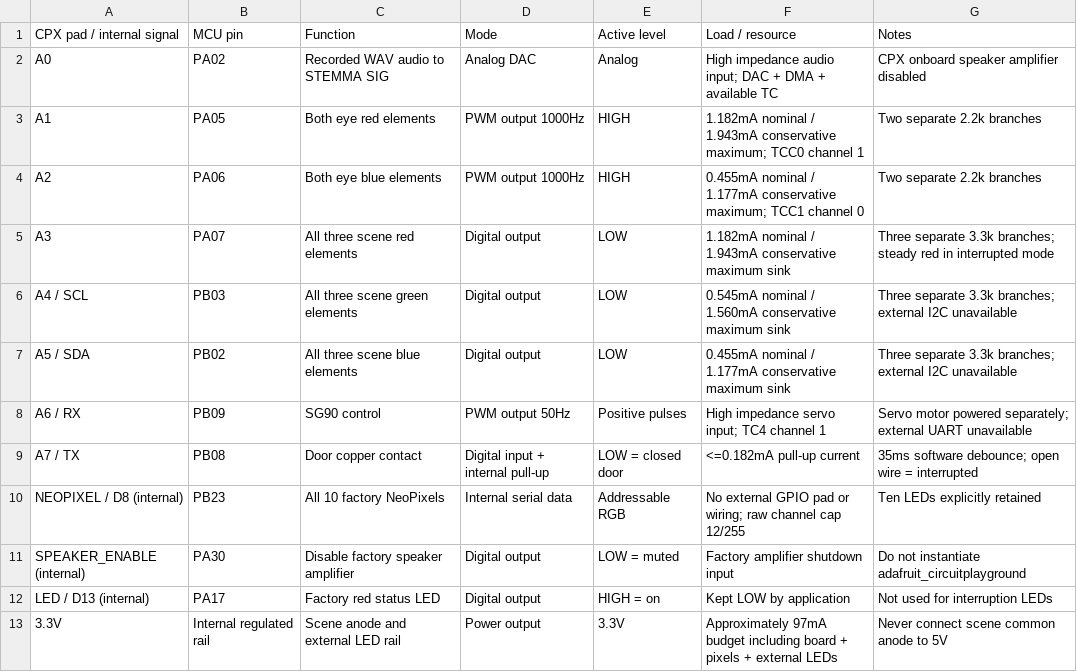
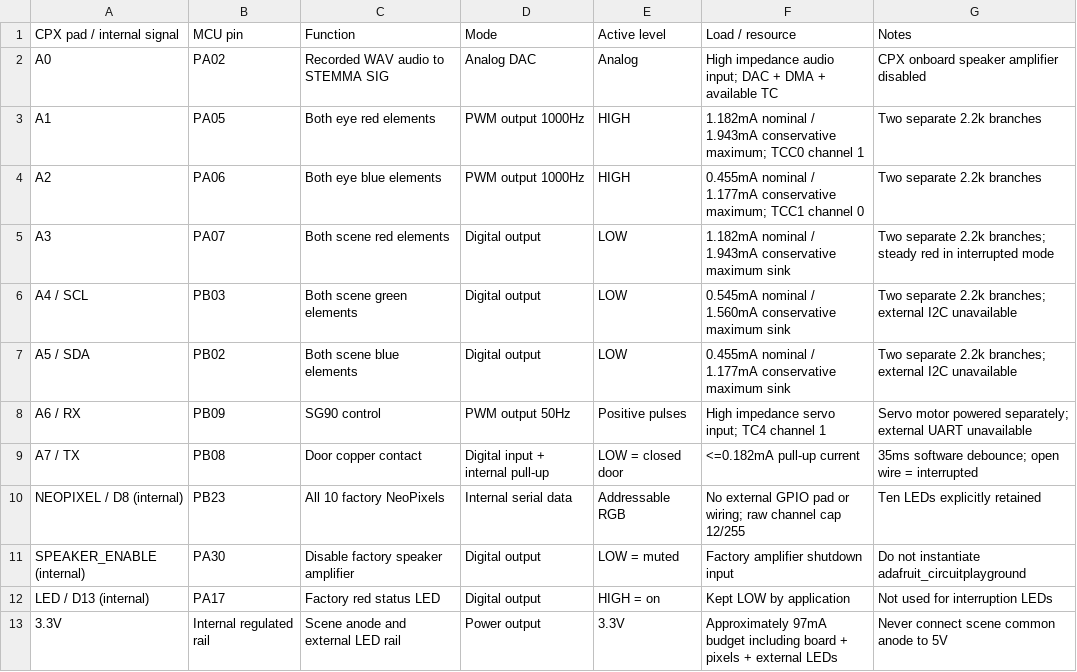
Before and after one commit to SquirrelGrl/SquirrelGrl.github.io, a CSV file: Living-Toy-Robot/IO-table.csv, drawn as a sheet; only a part is shown.

```diff
--- a/Living-Toy-Robot/IO-table.csv
+++ b/Living-Toy-Robot/IO-table.csv
@@ -4,5 +4,5 @@ A1,PA05,Both eye red elements,PWM output 1000Hz,HIGH,1.182mA nominal / 1.943mA c
 A2,PA06,Both eye blue elements,PWM output 1000Hz,HIGH,0.455mA nominal / 1.177mA conservative maximum; TCC1 channel 0,Two separate 2.2k branches
-A3,PA07,All three scene red elements,Digital output,LOW,1.182mA nominal / 1.943mA conservative maximum sink,Three separate 3.3k branches; steady red in interrupted mode
-A4 / SCL,PB03,All three scene green elements,Digital output,LOW,0.545mA nominal / 1.560mA conservative maximum sink,Three separate 3.3k branches; external I2C unavailable
-A5 / SDA,PB02,All three scene blue elements,Digital output,LOW,0.455mA nominal / 1.177mA conservative maximum sink,Three separate 3.3k branches; external I2C unavailable
+A3,PA07,Both scene red elements,Digital output,LOW,1.182mA nominal / 1.943mA conservative maximum sink,Two separate 2.2k branches; steady red in interrupted mode
+A4 / SCL,PB03,Both scene green elements,Digital output,LOW,0.545mA nominal / 1.560mA conservative maximum sink,Two separate 2.2k branches; external I2C unavailable
+A5 / SDA,PB02,Both scene blue elements,Digital output,LOW,0.455mA nominal / 1.177mA conservative maximum sink,Two separate 2.2k branches; external I2C unavailable
 A6 / RX,PB09,SG90 control,PWM output 50Hz,Positive pulses,High impedance servo input; TC4 channel 1,Servo motor powered separately; external UART unavailable
```
Also changed, not shown: Living-Toy-Robot/LED-branches.csv, Living-Toy-Robot/Power-budget.csv, 9 other files.
